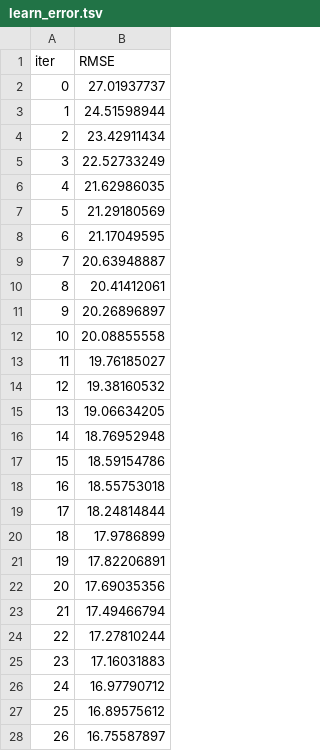
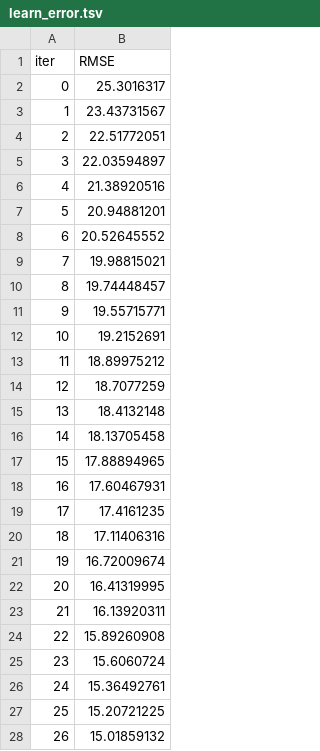
Before and after one commit to wh1tneyr/Sweet-Lift-Taxi, a TSV file: catboost_info/learn_error.tsv, drawn as a sheet; only a part is shown; the diff covers the shown part only.

```diff
--- a/catboost_info/learn_error.tsv
+++ b/catboost_info/learn_error.tsv
@@ -1,28 +1,28 @@
 iter	RMSE
-0	27.01937737
-1	24.51598944
-2	23.42911434
-3	22.52733249
-4	21.62986035
-5	21.29180569
-6	21.17049595
-7	20.63948887
-8	20.41412061
-9	20.26896897
-10	20.08855558
-11	19.76185027
-12	19.38160532
-13	19.06634205
-14	18.76952948
-15	18.59154786
-16	18.55753018
-17	18.24814844
-18	17.9786899
-19	17.82206891
-20	17.69035356
-21	17.49466794
-22	17.27810244
-23	17.16031883
-24	16.97790712
-25	16.89575612
-26	16.75587897
+0	25.3016317
+1	23.43731567
+2	22.51772051
+3	22.03594897
+4	21.38920516
+5	20.94881201
+6	20.52645552
+7	19.98815021
+8	19.74448457
+9	19.55715771
+10	19.2152691
+11	18.89975212
+12	18.7077259
+13	18.4132148
+14	18.13705458
+15	17.88894965
+16	17.60467931
+17	17.4161235
+18	17.11406316
+19	16.72009674
+20	16.41319995
+21	16.13920311
+22	15.89260908
+23	15.6060724
+24	15.36492761
+25	15.20721225
+26	15.01859132
```
Also changed, not shown: 73 edited cells elsewhere in this file, catboost_info/time_left.tsv, 3 other files.
